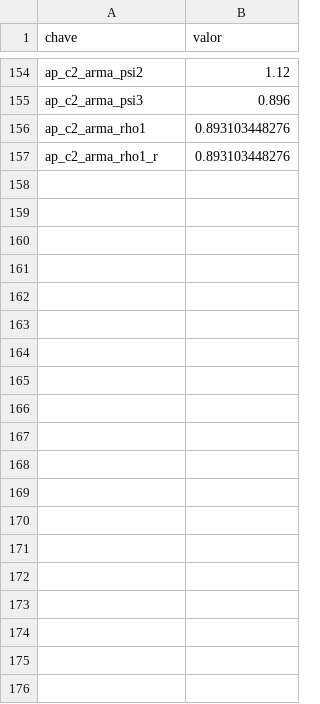
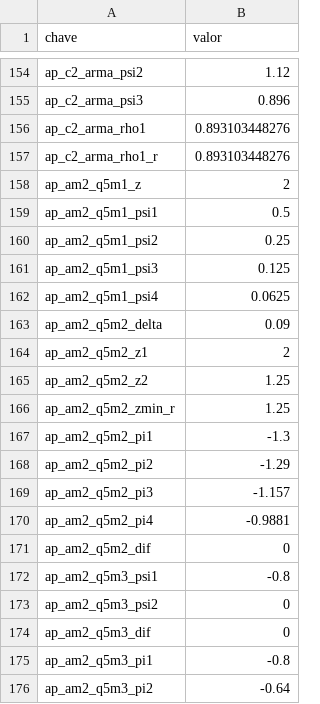
Before and after one commit to fcarva/series-temporais, a CSV file: resultados/ap.csv, drawn as a sheet; only a part is shown, gaps mark what is left out; the diff covers the shown part only.

```diff
--- a/resultados/ap.csv
+++ b/resultados/ap.csv
@@ -157 +157,20 @@ ap_c2_arma_rho1,0.893103448276
 ap_c2_arma_rho1_r,0.893103448276
+ap_am2_q5m1_z,            2
+ap_am2_q5m1_psi1,          0.5
+ap_am2_q5m1_psi2,         0.25
+ap_am2_q5m1_psi3,        0.125
+ap_am2_q5m1_psi4,       0.0625
+ap_am2_q5m2_delta,         0.09
+ap_am2_q5m2_z1,            2
+ap_am2_q5m2_z2,         1.25
+ap_am2_q5m2_zmin_r,         1.25
+ap_am2_q5m2_pi1,         -1.3
+ap_am2_q5m2_pi2,        -1.29
+ap_am2_q5m2_pi3,       -1.157
+ap_am2_q5m2_pi4,      -0.9881
+ap_am2_q5m2_dif,            0
+ap_am2_q5m3_psi1,         -0.8
+ap_am2_q5m3_psi2,            0
+ap_am2_q5m3_dif,            0
+ap_am2_q5m3_pi1,         -0.8
+ap_am2_q5m3_pi2,        -0.64
```
Also changed, not shown: 23 added rows elsewhere in this file, 7 other files.
